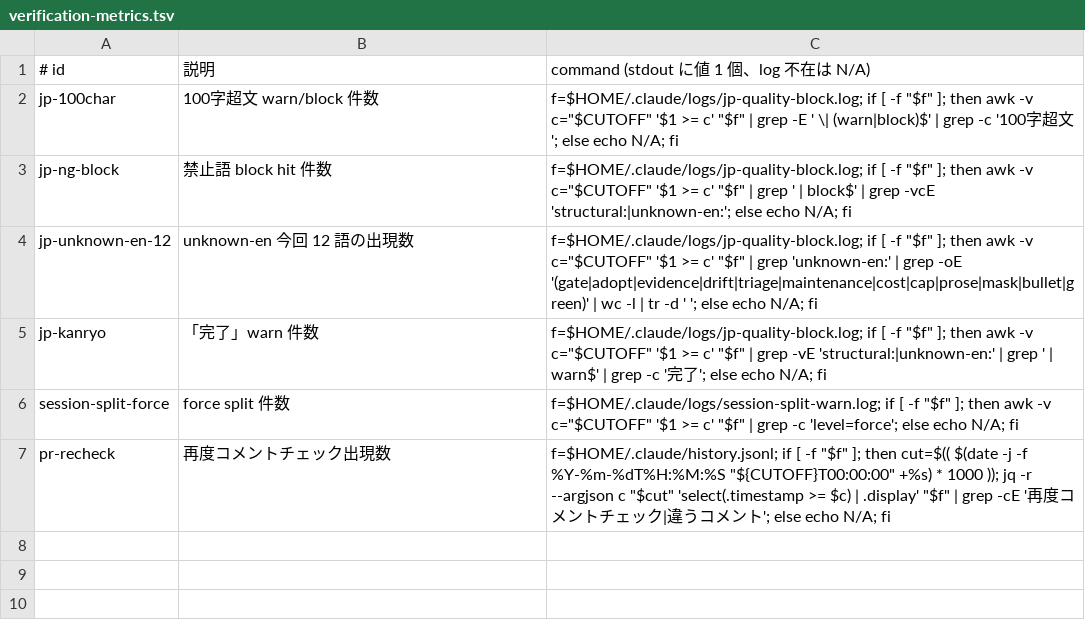
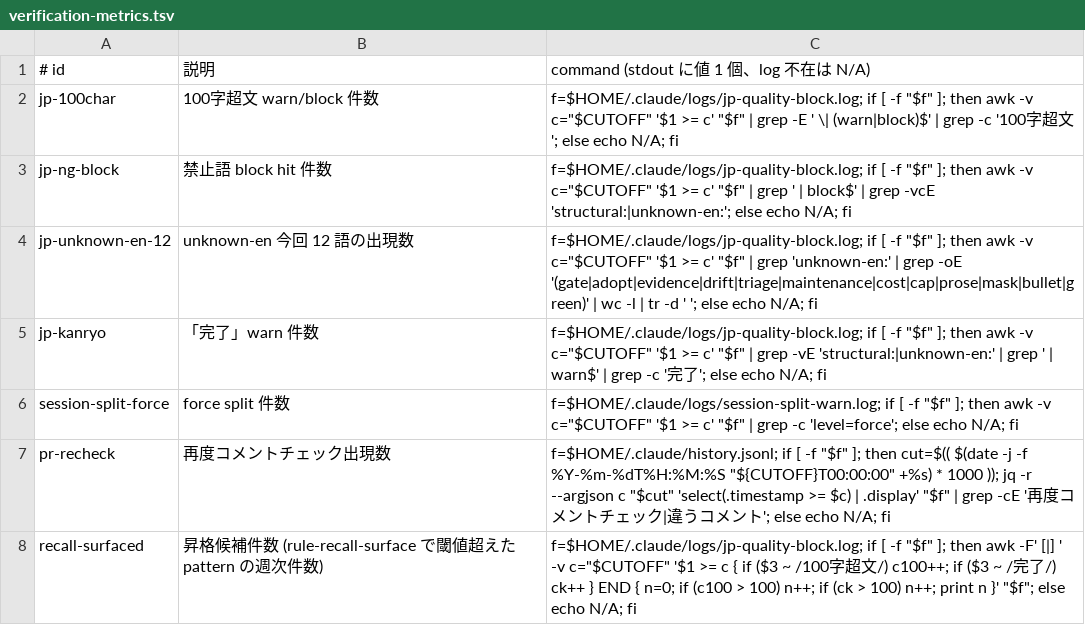
Before and after one commit to DaichiHoshina/ai-tools, a TSV file: claude-code/scripts/verification-metrics.tsv, drawn as a sheet.

Commit message:
feat(recall): 週次 maintenance run に rule recall surface を組み込み、metric に昇格候補件数を追加する
- `maintenance-cron-run.sh`: verification-report 段の直後に rule-recall-surface 段を追記した。時系列で連続させ log を順に追える形にする。
- `verification-metrics.tsv`: recall-surfaced metric を末尾に追加した。log を直接 awk で読むので surface script が失敗しても数値は出る。閾値 100 は現行 TSV と揃えた。
- FS は macOS awk で `\|` が空文字 OR 扱いになるため `-F' [|] '` を選んだ。task 2 は grep 併用で偶然動いていた。

```diff
--- a/claude-code/scripts/verification-metrics.tsv
+++ b/claude-code/scripts/verification-metrics.tsv
@@ -7 +7,2 @@ session-split-force	force split 件数	f=$HOME/.claude/logs/session-split-warn.l
 pr-recheck	再度コメントチェック出現数	f=$HOME/.claude/history.jsonl; if [ -f "$f" ]; then cut=$(( $(date -j -f %Y-%m-%dT%H:%M:%S "${CUTOFF}T00:00:00" +%s) * 1000 )); jq -r --argjson c "$cut" 'select(.timestamp >= $c) | .display' "$f" | grep -cE '再度コメントチェック|違うコメント'; else echo N/A; fi
+recall-surfaced	昇格候補件数 (rule-recall-surface で閾値超えた pattern の週次件数)	f=$HOME/.claude/logs/jp-quality-block.log; if [ -f "$f" ]; then awk -F' [|] ' -v c="$CUTOFF" '$1 >= c { if ($3 ~ /100字超文/) c100++; if ($3 ~ /完了/) ck++ } END { n=0; if (c100 > 100) n++; if (ck > 100) n++; print n }' "$f"; else echo N/A; fi
```
Also changed, not shown: 1 other file.
